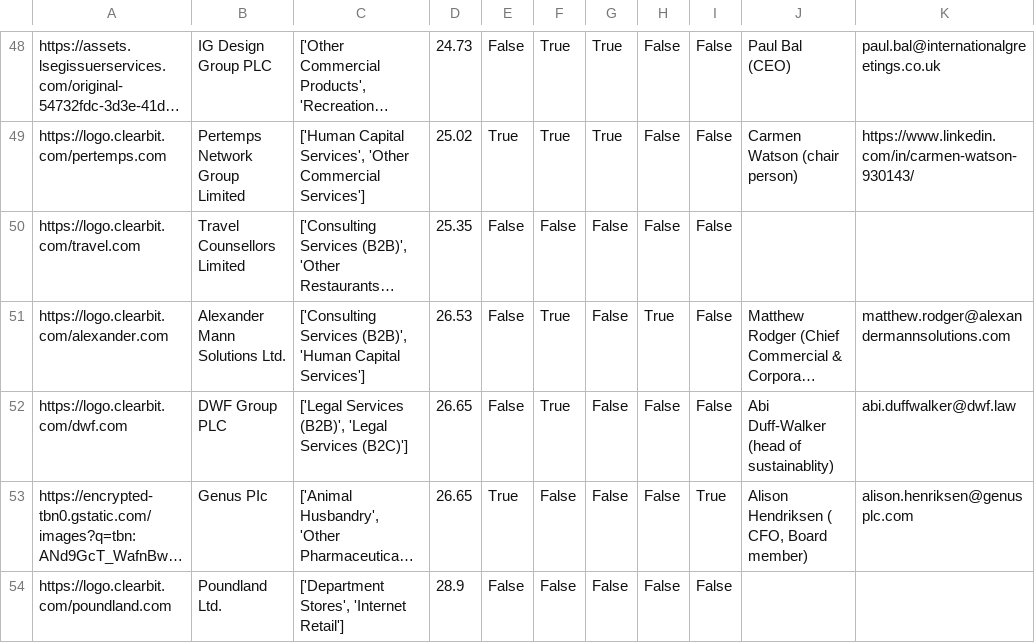
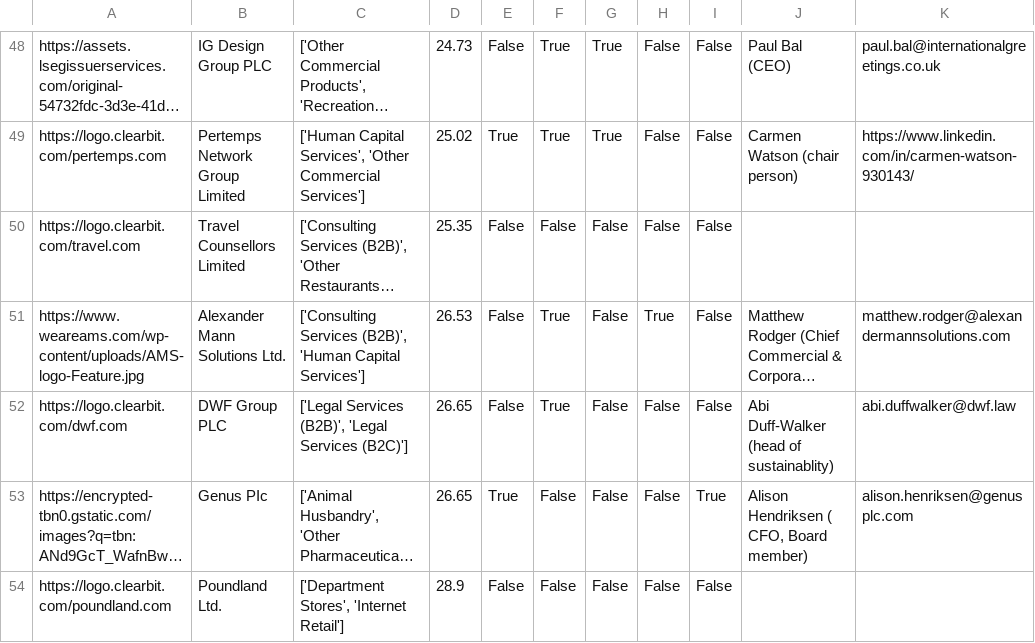
Before and after one commit to johannesaschoff/cs_demonstration, a CSV file: dataframe_corporates_with_logos.csv, drawn as a sheet; only a part is shown, gaps mark what is left out; long unchanged cells end in …; the diff names each change by its address in the sheet, - before the commit and + after, or states it on an @@ line.

Commit message:
Update dataframe_corporates_with_logos.csv

```diff
--- a/dataframe_corporates_with_logos.csv
+++ b/dataframe_corporates_with_logos.csv
-A51: https://logo.clearbit.com/alexander.com
+A51: https://www.weareams.com/wp-content/uploads/AMS-logo-Feature.jpg
```
